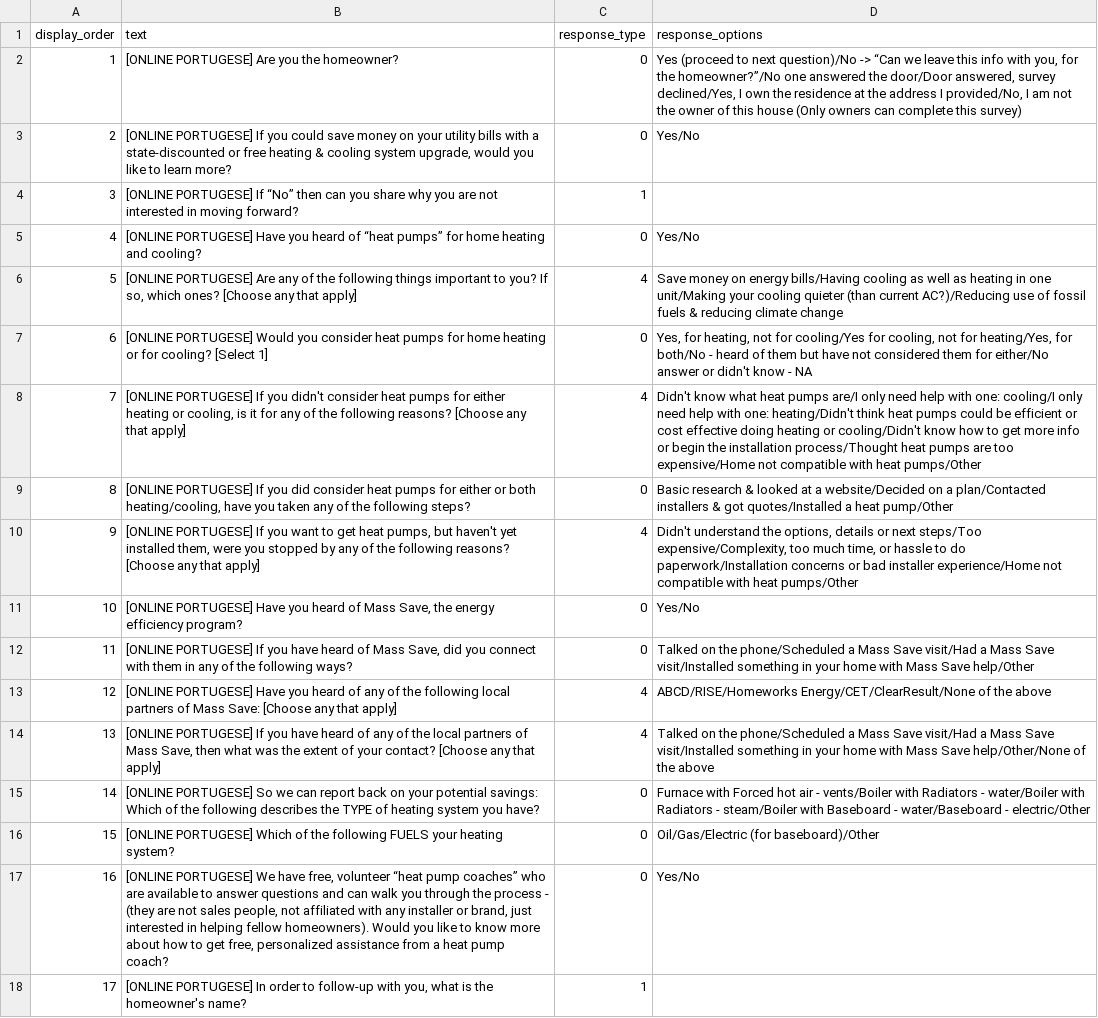
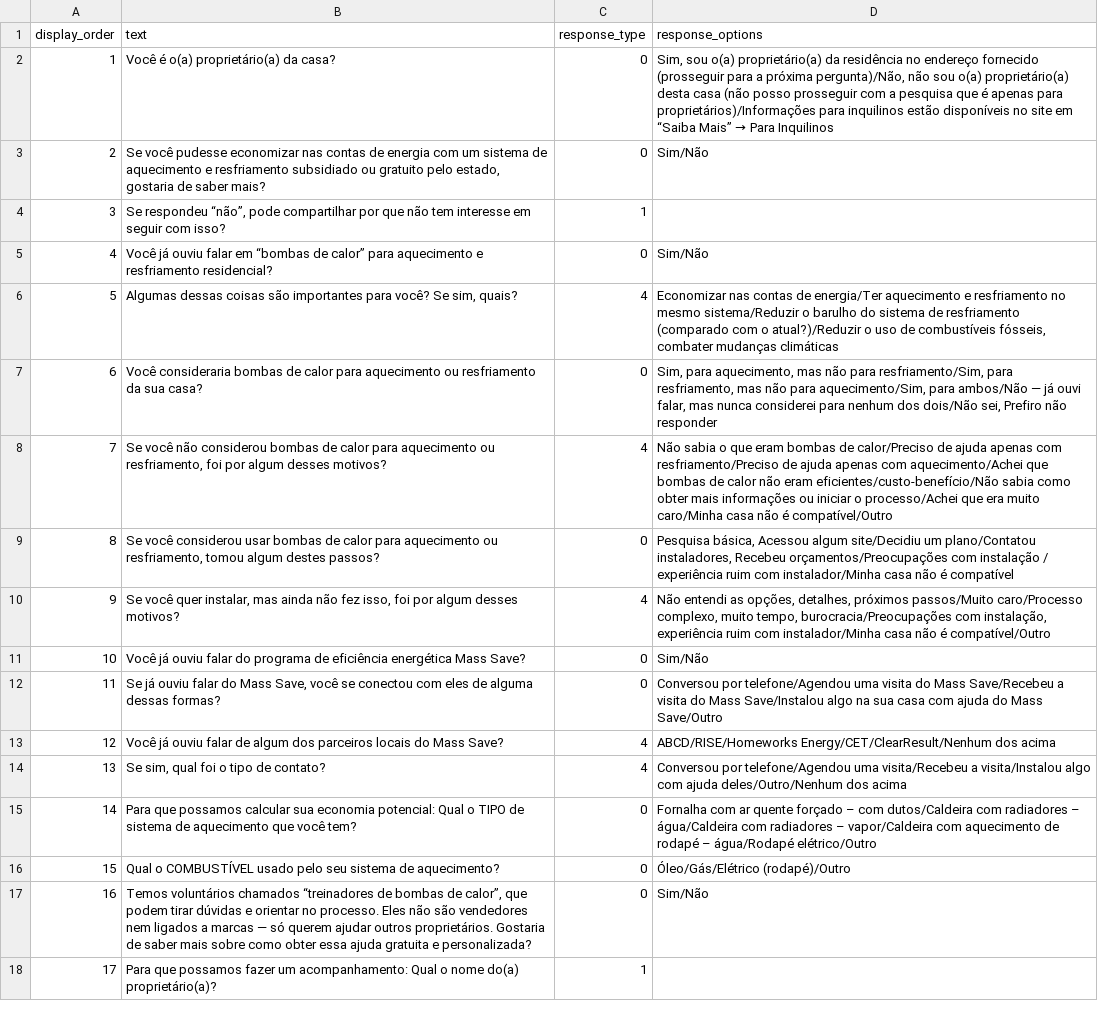
Before and after one commit to codeforboston/urban-league-heat-pump-accelerator, a CSV file: backend/lib/seeds/survey_questions/pt_online.csv, drawn as a sheet; only a part is shown; the diff covers the shown part only; the diff names each change by its address in the sheet, - before the commit and + after, or states it on an @@ line.

Commit message:
Add Portuguese survey translation
Co-authored-by: Matthew Zagaja <mzagaja@alum.wpi.edu>
Co-authored-by: Andrew <andrewydev6@gmail.com>

```diff
--- a/backend/lib/seeds/survey_questions/pt_online.csv
+++ b/backend/lib/seeds/survey_questions/pt_online.csv
-B2 (text): [ONLINE PORTUGESE] Are you the homeowner?
+B2 (text): Você é o(a) proprietário(a) da casa?
@@ D2 (response_options): Yes (proceed to next question)/No -> “Can we leave this info with you, for the homeowner?”/No one answered the door/Door answered, survey declined/Yes, I own the residence at the address I provided/No, I am not the owner of this house (Only owners can complete this survey) → Sim, sou o(a) proprietário(a) da residência no endereço fornecido (prosseguir para a próxima pergunta)/Não, não sou o(a) proprietário(a) desta casa (não posso prosseguir com a pesquisa que é apenas para proprietários)/Informações para inquilinos estão disponíveis no site em “Saiba Mais” → Para Inquilinos @@
-B3 (text): [ONLINE PORTUGESE] If you could save money on your utility bills with a state-discounted or free heating & cooling system upgrade, would you like to learn more?
+B3 (text): Se você pudesse economizar nas contas de energia com um sistema de aquecimento e resfriamento subsidiado ou gratuito pelo estado, gostaria de saber mais?
-D3 (response_options): Yes/No
+D3 (response_options): Sim/Não
-B4 (text): [ONLINE PORTUGESE] If “No” then can you share why you are not interested in moving forward?
+B4 (text): Se respondeu “não”, pode compartilhar por que não tem interesse em seguir com isso?
-B5 (text): [ONLINE PORTUGESE] Have you heard of “heat pumps” for home heating and cooling?
+B5 (text): Você já ouviu falar em “bombas de calor” para aquecimento e resfriamento residencial?
-D5 (response_options): Yes/No
+D5 (response_options): Sim/Não
-B6 (text): [ONLINE PORTUGESE] Are any of the following things important to you? If so, which ones? [Choose any that apply]
+B6 (text): Algumas dessas coisas são importantes para você? Se sim, quais?
-D6 (response_options): Save money on energy bills/Having cooling as well as heating in one unit/Making your cooling quieter (than current AC?)/Reducing use of fossil fuels & reducing climate change
+D6 (response_options): Economizar nas contas de energia/Ter aquecimento e resfriamento no mesmo sistema/Reduzir o barulho do sistema de resfriamento (comparado com o atual?)/Reduzir o uso de combustíveis fósseis, combater mudanças climáticas
-B7 (text): [ONLINE PORTUGESE] Would you consider heat pumps for home heating or for cooling? [Select 1]
+B7 (text): Você consideraria bombas de calor para aquecimento ou resfriamento da sua casa?
-D7 (response_options): Yes, for heating, not for cooling/Yes for cooling, not for heating/Yes, for both/No - heard of them but have not considered them for either/No answer or didn't know - NA
+D7 (response_options): Sim, para aquecimento, mas não para resfriamento/Sim, para resfriamento, mas não para aquecimento/Sim, para ambos/Não — já ouvi falar, mas nunca considerei para nenhum dos dois/Não sei, Prefiro não responder
-B8 (text): [ONLINE PORTUGESE] If you didn't consider heat pumps for either heating or cooling, is it for any of the following reasons? [Choose any that apply]
+B8 (text): Se você não considerou bombas de calor para aquecimento ou resfriamento, foi por algum desses motivos?
-D8 (response_options): Didn't know what heat pumps are/I only need help with one: cooling/I only need help with one: heating/Didn't think heat pumps could be efficient or cost effective doing heating or cooling/Didn't know how to get more info or begin the installation process/Thought heat pumps are too expensive/Home not compatible with heat pumps/Other
+D8 (response_options): Não sabia o que eram bombas de calor/Preciso de ajuda apenas com resfriamento/Preciso de ajuda apenas com aquecimento/Achei que bombas de calor não eram eficientes/custo-benefício/Não sabia como obter mais informações ou iniciar o processo/Achei que era muito caro/Minha casa não é compatível/Outro
-B9 (text): [ONLINE PORTUGESE] If you did consider heat pumps for either or both heating/cooling, have you taken any of the following steps?
+B9 (text): Se você considerou usar bombas de calor para aquecimento ou resfriamento, tomou algum destes passos?
-D9 (response_options): Basic research & looked at a website/Decided on a plan/Contacted installers & got quotes/Installed a heat pump/Other
+D9 (response_options): Pesquisa básica, Acessou algum site/Decidiu um plano/Contatou instaladores, Recebeu orçamentos/Preocupações com instalação / experiência ruim com instalador/Minha casa não é compatível
-B10 (text): [ONLINE PORTUGESE] If you want to get heat pumps, but haven't yet installed them, were you stopped by any of the following reasons? [Choose any that apply]
+B10 (text): Se você quer instalar, mas ainda não fez isso, foi por algum desses motivos?
-D10 (response_options): Didn't understand the options, details or next steps/Too expensive/Complexity, too much time, or hassle to do paperwork/Installation concerns or bad installer experience/Home not compatible with heat pumps/Other
+D10 (response_options): Não entendi as opções, detalhes, próximos passos/Muito caro/Processo complexo, muito tempo, burocracia/Preocupações com instalação, experiência ruim com instalador/Minha casa não é compatível/Outro
-B11 (text): [ONLINE PORTUGESE] Have you heard of Mass Save, the energy efficiency program?
+B11 (text): Você já ouviu falar do programa de eficiência energética Mass Save?
-D11 (response_options): Yes/No
+D11 (response_options): Sim/Não
-B12 (text): [ONLINE PORTUGESE] If you have heard of Mass Save, did you connect with them in any of the following ways?
+B12 (text): Se já ouviu falar do Mass Save, você se conectou com eles de alguma dessas formas?
-D12 (response_options): Talked on the phone/Scheduled a Mass Save visit/Had a Mass Save visit/Installed something in your home with Mass Save help/Other
+D12 (response_options): Conversou por telefone/Agendou uma visita do Mass Save/Recebeu a visita do Mass Save/Instalou algo na sua casa com ajuda do Mass Save/Outro
-B13 (text): [ONLINE PORTUGESE] Have you heard of any of the following local partners of Mass Save: [Choose any that apply]
+B13 (text): Você já ouviu falar de algum dos parceiros locais do Mass Save?
-D13 (response_options): ABCD/RISE/Homeworks Energy/CET/ClearResult/None of the above
+D13 (response_options): ABCD/RISE/Homeworks Energy/CET/ClearResult/Nenhum dos acima
-B14 (text): [ONLINE PORTUGESE] If you have heard of any of the local partners of Mass Save, then what was the extent of your contact? [Choose any that apply]
+B14 (text): Se sim, qual foi o tipo de contato?
-D14 (response_options): Talked on the phone/Scheduled a Mass Save visit/Had a Mass Save visit/Installed something in your home with Mass Save help/Other/None of the above
+D14 (response_options): Conversou por telefone/Agendou uma visita/Recebeu a visita/Instalou algo com ajuda deles/Outro/Nenhum dos acima
-B15 (text): [ONLINE PORTUGESE] So we can report back on your potential savings: Which of the following describes the TYPE of heating system you have?
+B15 (text): Para que possamos calcular sua economia potencial: Qual o TIPO de sistema de aquecimento que você tem?
-D15 (response_options): Furnace with Forced hot air - vents/Boiler with Radiators - water/Boiler with Radiators - steam/Boiler with Baseboard - water/Baseboard - electric/Other
+D15 (response_options): Fornalha com ar quente forçado – com dutos/Caldeira com radiadores – água/Caldeira com radiadores – vapor/Caldeira com aquecimento de rodapé – água/Rodapé elétrico/Outro
-B16 (text): [ONLINE PORTUGESE] Which of the following FUELS your heating system?
+B16 (text): Qual o COMBUSTÍVEL usado pelo seu sistema de aquecimento?
-D16 (response_options): Oil/Gas/Electric (for baseboard)/Other
+D16 (response_options): Óleo/Gás/Elétrico (rodapé)/Outro
-B17 (text): [ONLINE PORTUGESE] We have free, volunteer “heat pump coaches” who are available to answer questions and can walk you through the process - (they are not sales people, not affiliated with any installer or brand, just interested in helping fellow homeowners). Would you like to know more about how to get free, personalized assistance from a heat pump coach?
+B17 (text): Temos voluntários chamados “treinadores de bombas de calor”, que podem tirar dúvidas e orientar no processo. Eles não são vendedores nem ligados a marcas — só querem ajudar outros proprietários. Gostaria de saber mais sobre como obter essa ajuda gratuita e personalizada?
-D17 (response_options): Yes/No
+D17 (response_options): Sim/Não
-B18 (text): [ONLINE PORTUGESE] In order to follow-up with you, what is the homeowner's name?
+B18 (text): Para que possamos fazer um acompanhamento: Qual o nome do(a) proprietário(a)?
```
Also changed, not shown: 9 edited cells elsewhere in this file.
